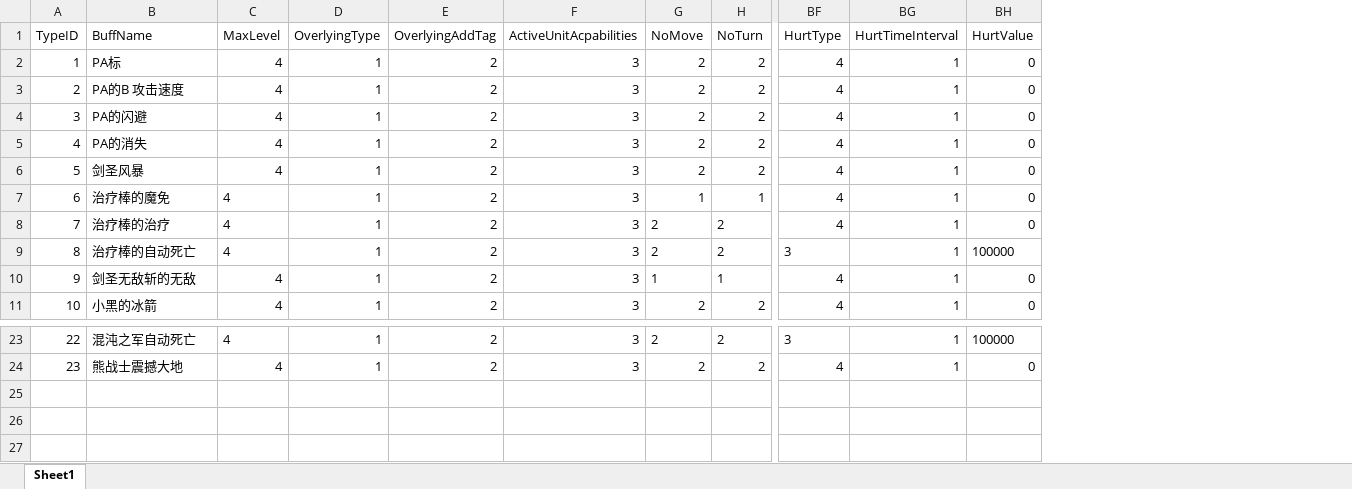
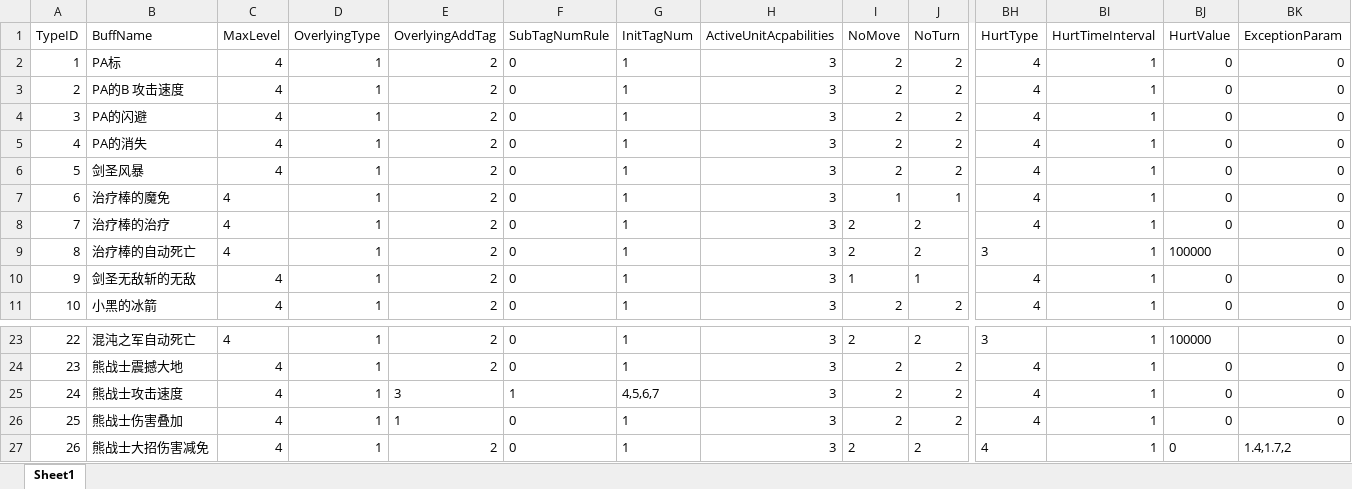
Before and after one commit to lvshiling/dotanet, an Excel workbook: bin/conf/buff.xlsx, sheet Sheet1, drawn as a sheet; only a part is shown, gaps mark what is left out; values as stored, in another font and other column widths than the file's, no borders; rows hold the shown columns only; the diff names each change by its address in the sheet, - before the commit and + after, or states it on an @@ line.

```diff
--- a/bin/conf/buff.xlsx (sheet Sheet1)
+++ b/bin/conf/buff.xlsx (sheet Sheet1)
+column F (SubTagNumRule), rows 2-11: all 0; rows 23-24: 0 | 0
+column G (InitTagNum), rows 2-11: all 1; rows 23-24: 1 | 1
+column BK (ExceptionParam), rows 2-11: all 0; rows 23-24: 0 | 0
+row 25: 24 | 熊战士攻击速度 | 4 | 1 | 3 | 1 | 4,5,6,7 | 3 | 2 | 2 | 4 | 1 | 0 | 0
+row 26: 25 | 熊战士伤害叠加 | 4 | 1 | 1 | 0 | 1 | 3 | 2 | 2 | 4 | 1 | 0 | 0
+row 27: 26 | 熊战士大招伤害减免 | 4 | 1 | 2 | 0 | 1 | 3 | 2 | 2 | 4 | 1 | 0 | 1.4,1.7,2
```
Also changed, not shown: bin/conf/skills.xlsx, bin/conf/units.xlsx, 4 other files.
